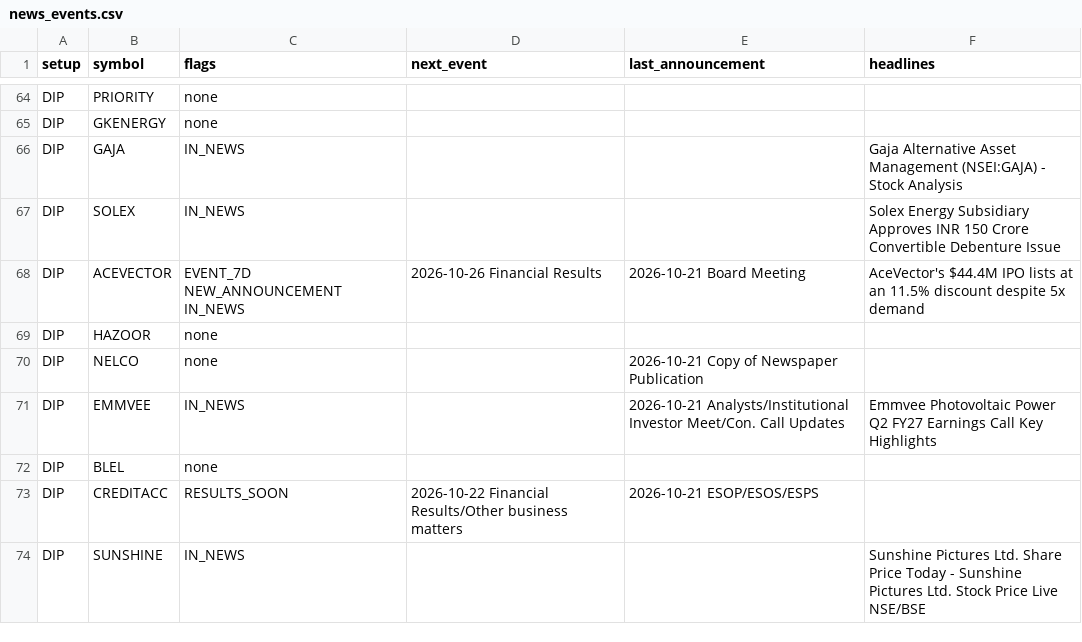
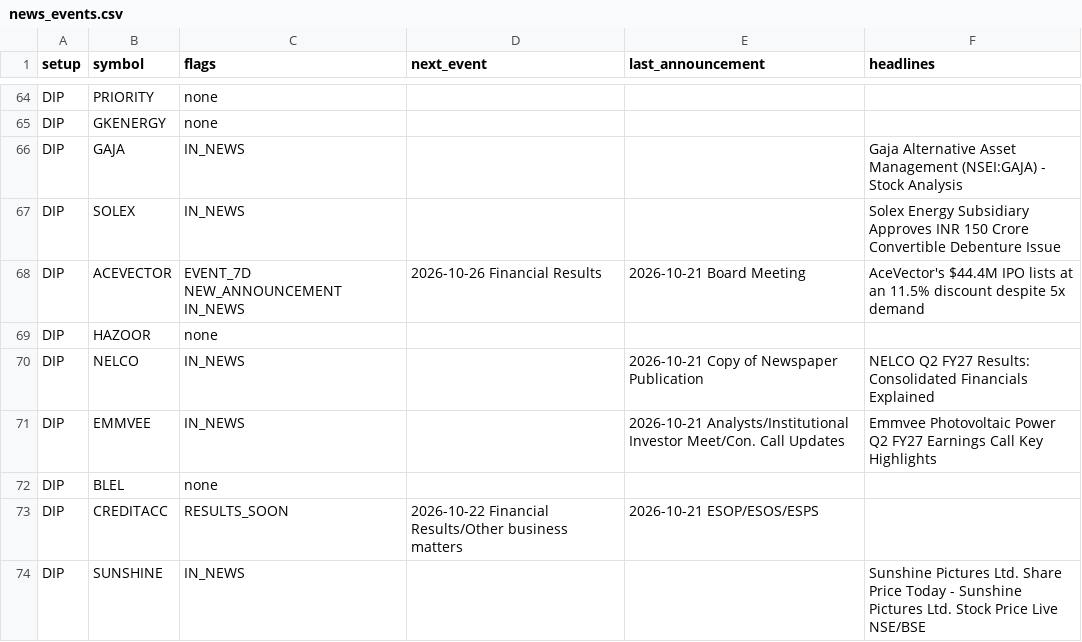
Before and after one commit to sufikipl-ops/swing-auto, a CSV file: docs/news_events.csv, drawn as a sheet; only a part is shown, gaps mark what is left out; the diff covers the shown part only.

```diff
--- a/docs/news_events.csv
+++ b/docs/news_events.csv
@@ -69,3 +69,3 @@ DIP,ACEVECTOR,EVENT_7D NEW_ANNOUNCEMENT IN_NEWS,2026-10-26 Financial Results,202
 DIP,HAZOOR,none,,,
-DIP,NELCO,none,,2026-10-21 Copy of Newspaper Publication,
+DIP,NELCO,IN_NEWS,,2026-10-21 Copy of Newspaper Publication,NELCO Q2 FY27 Results: Consolidated Financials Explained
 DIP,EMMVEE,IN_NEWS,,2026-10-21 Analysts/Institutional Investor Meet/Con. Call Updates,Emmvee Photovoltaic Power Q2 FY27 Earnings Call Key Highlights
```
Also changed, not shown: 22 edited cells elsewhere in this file, out/news_events.csv, 7 other files.
